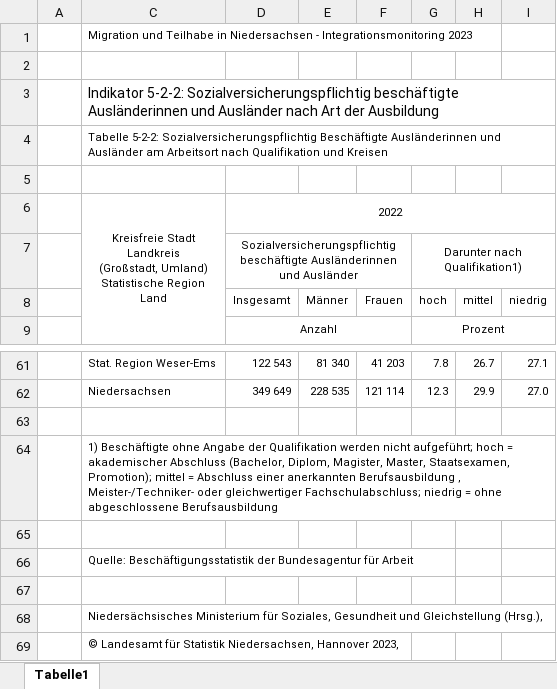
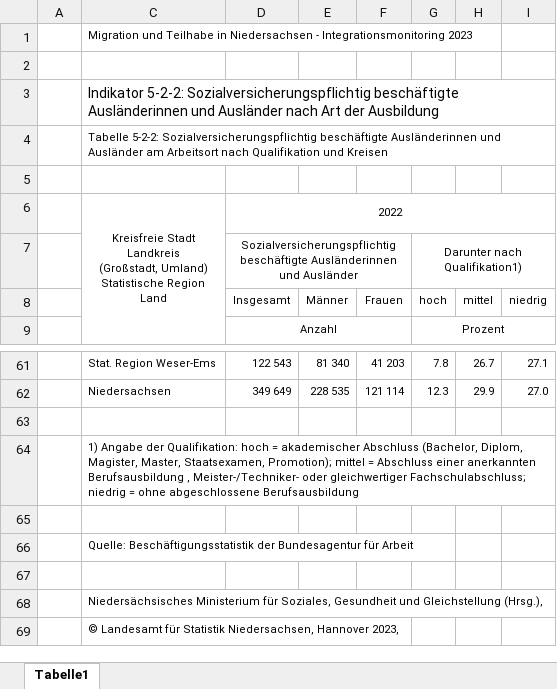
Before and after one commit to christoph-LSN/MT_Site, an Excel workbook: assets/excel/2023_5-2-2.xlsx, sheet Tabelle1, drawn as a sheet; only a part is shown, gaps mark what is left out; values as stored, in another font and other column widths than the file's, no borders; the diff names each change by its address in the sheet, - before the commit and + after, or states it on an @@ line.

Commit message:
5-2-2

```diff
--- a/assets/excel/2023_5-2-2.xlsx (sheet Tabelle1)
+++ b/assets/excel/2023_5-2-2.xlsx (sheet Tabelle1)
-C4: …5-2-2: Sozialversicherungspflichtig Beschäftigte Ausländerinnen und…
+C4: …5-2-2: Sozialversicherungspflichtig beschäftigte Ausländerinnen und…
-C64: 1) Beschäftigte ohne Angabe der Qualifikation werden nicht aufgeführt; hoch =…
+C64: 1) Angabe der Qualifikation: hoch =…
```
